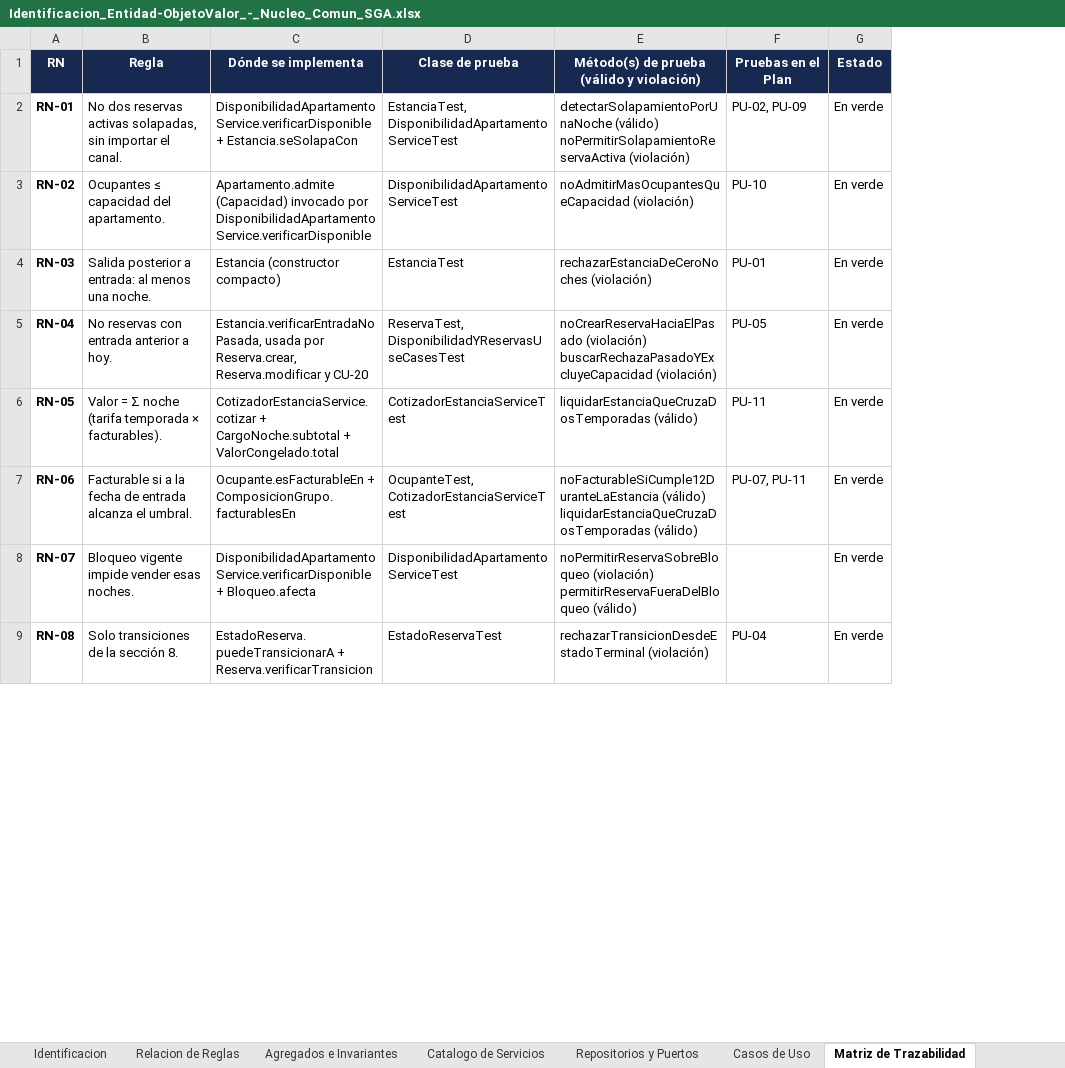
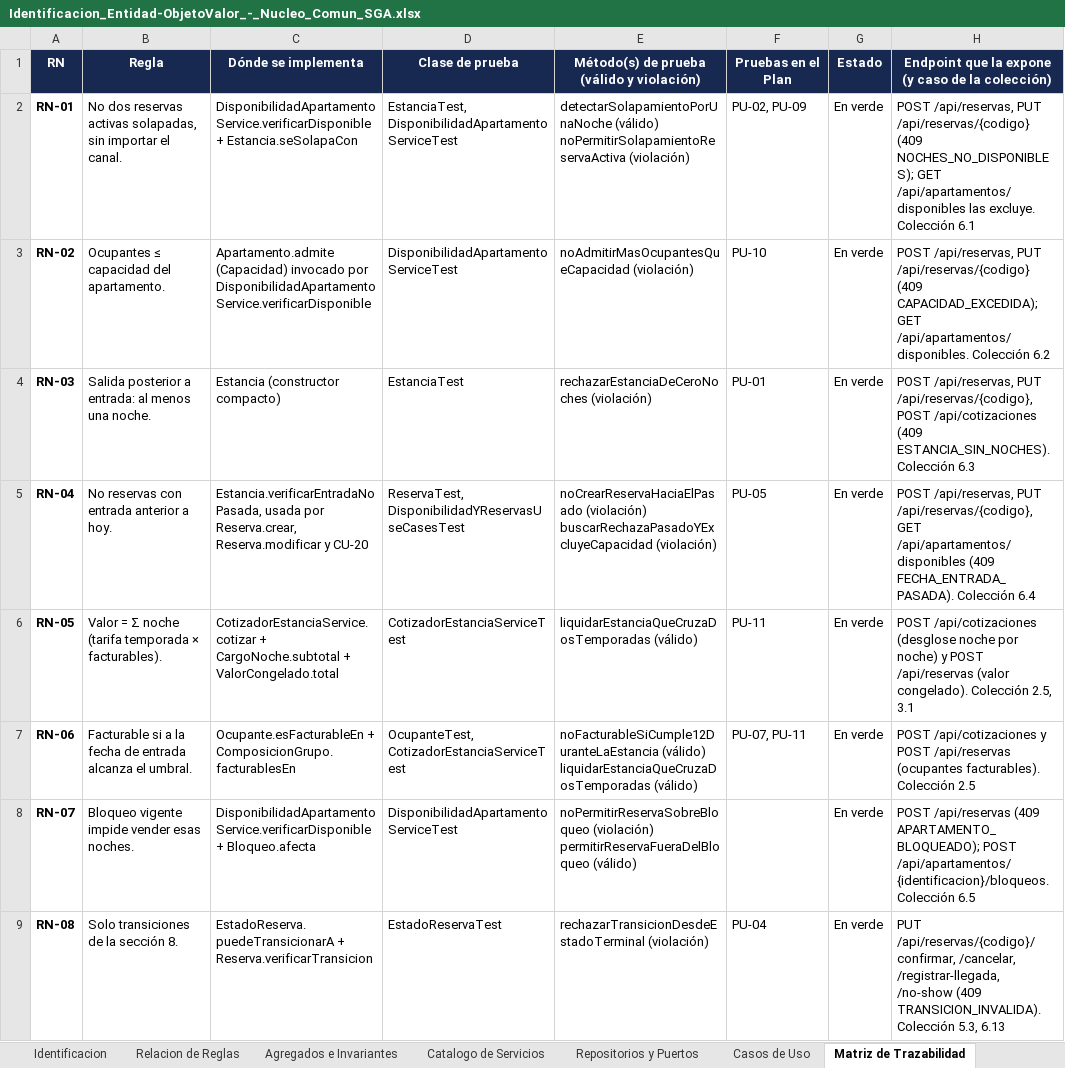
Before and after one commit to Mika-grd/Stayly-UQ, an Excel workbook: docs/modelo/Identificacion_Entidad-ObjetoValor_-_Nucleo_Comun_SGA.xlsx, sheet Matriz de Trazabilidad, drawn as a sheet; only a part is shown; values as stored, in another font and other column widths than the file's, no borders; the diff names each change by its address in the sheet, - before the commit and + after, or states it on an @@ line.

Commit message:
feat(api): expone modificar reserva, hora de llegada, no-show y configuracion del alojamiento; reglas de negocio en 409, roles por endpoint y coleccion ejecutable

```diff
--- a/docs/modelo/Identificacion_Entidad-ObjetoValor_-_Nucleo_Comun_SGA.xlsx (sheet Matriz de Trazabilidad)
+++ b/docs/modelo/Identificacion_Entidad-ObjetoValor_-_Nucleo_Comun_SGA.xlsx (sheet Matriz de Trazabilidad)
+column H, rows 1-9: Endpoint que la expone (y caso de la colección) | POST /api/reservas, PUT /api/reservas/{codigo} (409 NOCHES_NO_DISPONIBLES); GET /api/apartamentos/disponibles las excluye. Colección 6.1 | POST /api/reservas, PUT /api/reservas/{codigo} (409 CAPACIDAD_EXCEDIDA); GET /api/apartamentos/disponibles. Colección 6.2 | POST /api/reservas, PUT /api/reservas/{codigo}, POST /api/cotizaciones (409 ESTANCIA_SIN_NOCHES). Colección 6.3 | POST /api/reservas, PUT /api/reservas/{codigo}, GET /api/apartamentos/disponibles (409 FECHA_ENTRADA_PASADA). Colección 6.4 | POST /api/cotizaciones (desglose noche por noche) y POST /api/reservas (valor congelado). Colección 2.5, 3.1 | POST /api/cotizaciones y POST /api/reservas (ocupantes facturables). Colección 2.5 | POST /api/reservas (409 APARTAMENTO_BLOQUEADO); POST /api/apartamentos/{identificacion}/bloqueos. Colección 6.5 | PUT /api/reservas/{codigo}/confirmar, /cancelar, /registrar-llegada, /no-show (409 TRANSICION_INVALIDA). Colección 5.3, 6.13
```
Also changed, not shown: sheet APIs, sheet Casos de Uso, sheet Errores de Negocio, sheet Agregados e Invariantes, sheet Repositorios y Puertos, sheet Catalogo de Servicios, 39 other files.
